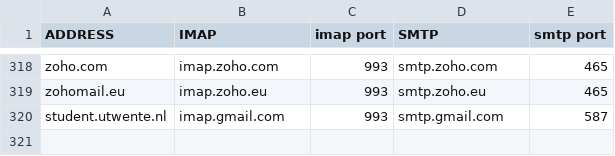
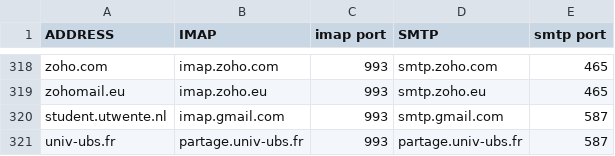
Before and after one commit to archive-of-deleted-repositories/jamesob__mutt-wizard, a CSV file: share/domains.csv, drawn as a sheet; only a part is shown, gaps mark what is left out.

Commit message:
update domains.csv (#507)

```diff
--- a/share/domains.csv
+++ b/share/domains.csv
@@ -320 +320,2 @@ zohomail.eu,imap.zoho.eu,993,smtp.zoho.eu,465
 student.utwente.nl,imap.gmail.com,993,smtp.gmail.com,587
+univ-ubs.fr,partage.univ-ubs.fr,993,partage.univ-ubs.fr,587
```
